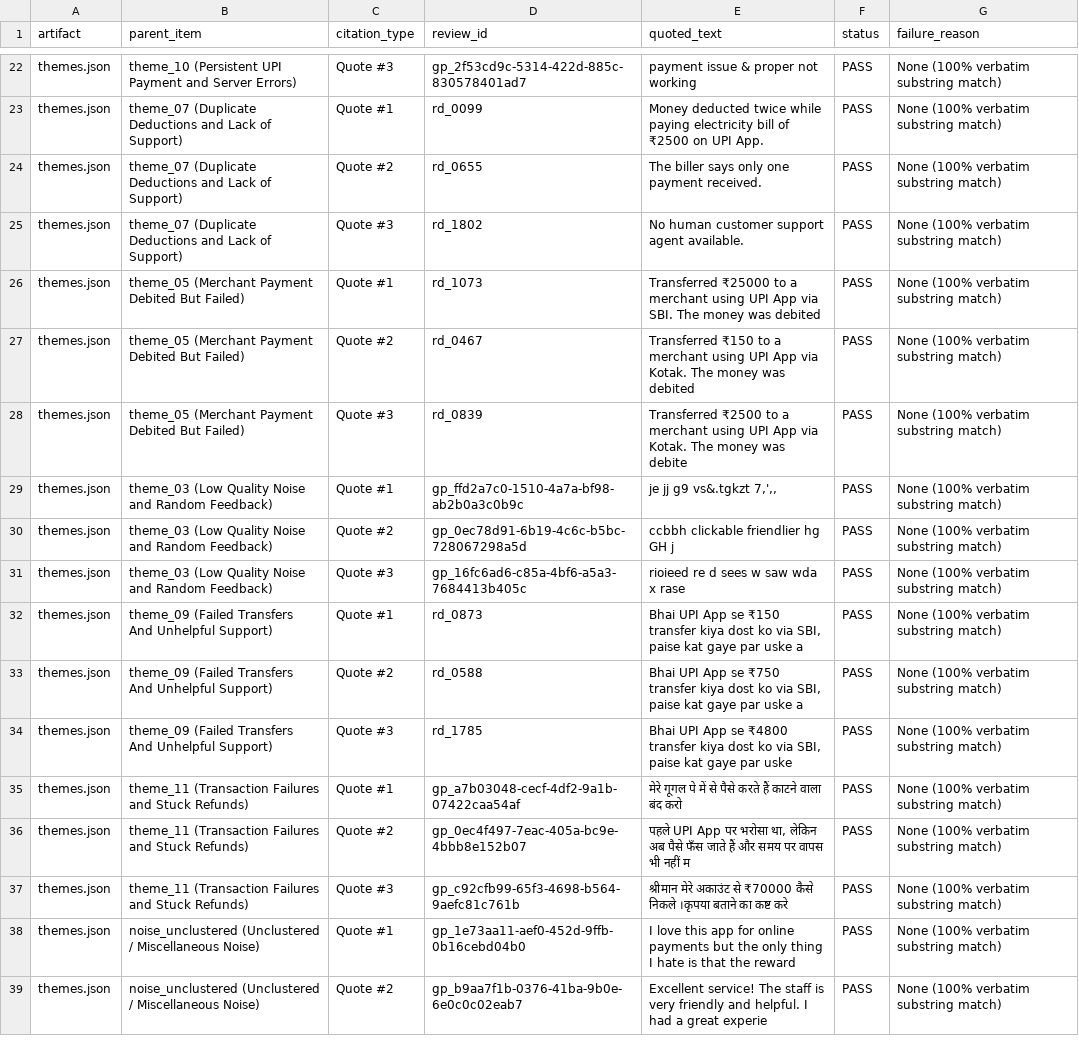
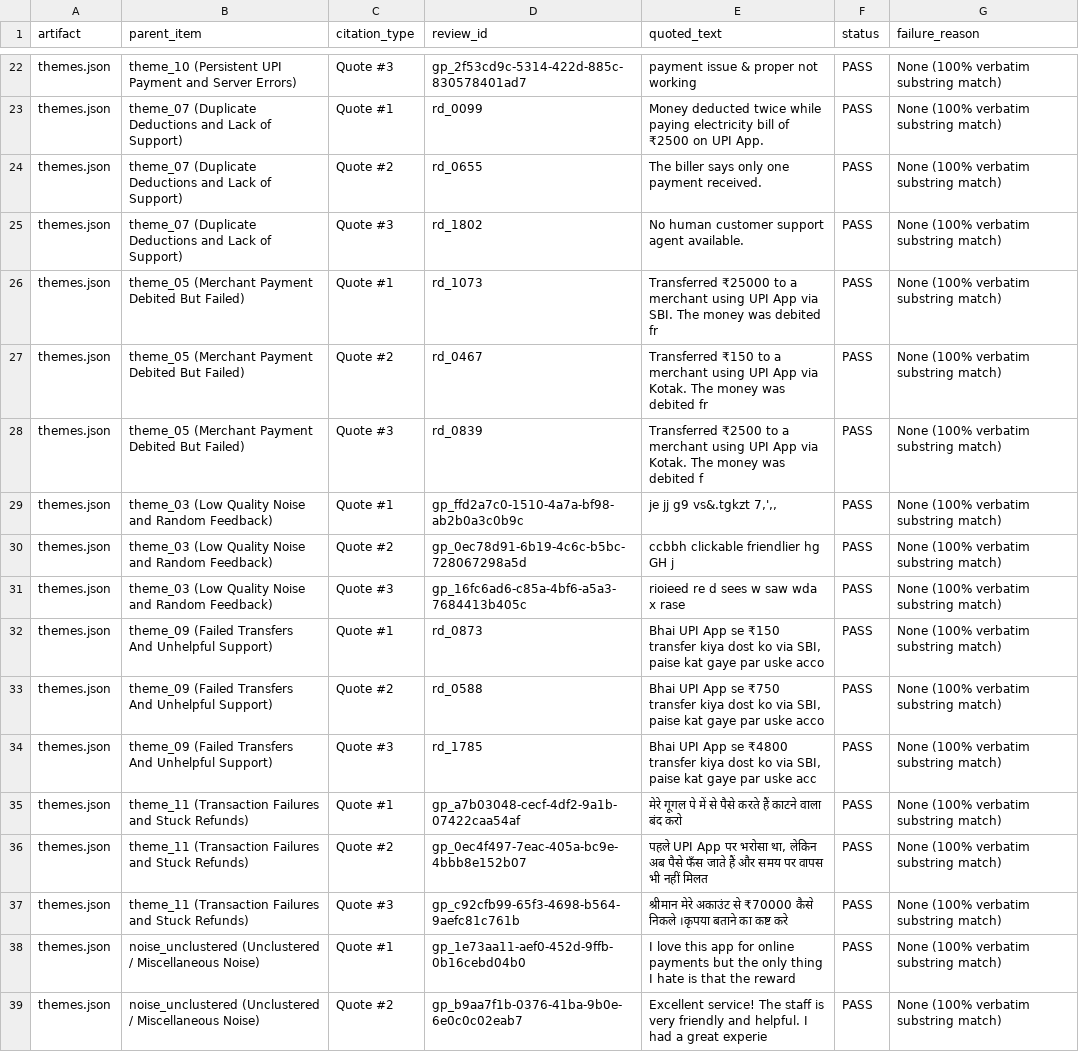
Before and after one commit to shreetejkumard/gpay-voc-copilot, a CSV file: evals/results/eval_citation_check.csv, drawn as a sheet; only a part is shown, gaps mark what is left out; the diff covers the shown part only.

```diff
--- a/evals/results/eval_citation_check.csv
+++ b/evals/results/eval_citation_check.csv
@@ -25,5 +25,5 @@ themes.json,theme_07 (Duplicate Deductions and Lack of Support),Quote #2,rd_0655
 themes.json,theme_07 (Duplicate Deductions and Lack of Support),Quote #3,rd_1802,No human customer support agent available.,PASS,None (100% verbatim substring match)
-themes.json,theme_05 (Merchant Payment Debited But Failed),Quote #1,rd_1073,Transferred ₹25000 to a merchant using UPI App via SBI. The money was debited,PASS,None (100% verbatim substring match)
-themes.json,theme_05 (Merchant Payment Debited But Failed),Quote #2,rd_0467,Transferred ₹150 to a merchant using UPI App via Kotak. The money was debited,PASS,None (100% verbatim substring match)
-themes.json,theme_05 (Merchant Payment Debited But Failed),Quote #3,rd_0839,Transferred ₹2500 to a merchant using UPI App via Kotak. The money was debite,PASS,None (100% verbatim substring match)
+themes.json,theme_05 (Merchant Payment Debited But Failed),Quote #1,rd_1073,Transferred ₹25000 to a merchant using UPI App via SBI. The money was debited fr,PASS,None (100% verbatim substring match)
+themes.json,theme_05 (Merchant Payment Debited But Failed),Quote #2,rd_0467,Transferred ₹150 to a merchant using UPI App via Kotak. The money was debited fr,PASS,None (100% verbatim substring match)
+themes.json,theme_05 (Merchant Payment Debited But Failed),Quote #3,rd_0839,Transferred ₹2500 to a merchant using UPI App via Kotak. The money was debited f,PASS,None (100% verbatim substring match)
 themes.json,theme_03 (Low Quality Noise and Random Feedback),Quote #1,gp_ffd2a7c0-1510-4a7a-bf98-ab2b0a3c0b9c,"je jj g9 vs&.tgkzt 7,',,",PASS,None (100% verbatim substring match)
@@ -31,7 +31,7 @@ themes.json,theme_03 (Low Quality Noise and Random Feedback),Quote #2,gp_0ec78d9
 themes.json,theme_03 (Low Quality Noise and Random Feedback),Quote #3,gp_16fc6ad6-c85a-4bf6-a5a3-7684413b405c,rioieed re d sees w saw wda x rase,PASS,None (100% verbatim substring match)
-themes.json,theme_09 (Failed Transfers And Unhelpful Support),Quote #1,rd_0873,"Bhai UPI App se ₹150 transfer kiya dost ko via SBI, paise kat gaye par uske a",PASS,None (100% verbatim substring match)
-themes.json,theme_09 (Failed Transfers And Unhelpful Support),Quote #2,rd_0588,"Bhai UPI App se ₹750 transfer kiya dost ko via SBI, paise kat gaye par uske a",PASS,None (100% verbatim substring match)
-themes.json,theme_09 (Failed Transfers And Unhelpful Support),Quote #3,rd_1785,"Bhai UPI App se ₹4800 transfer kiya dost ko via SBI, paise kat gaye par uske ",PASS,None (100% verbatim substring match)
+themes.json,theme_09 (Failed Transfers And Unhelpful Support),Quote #1,rd_0873,"Bhai UPI App se ₹150 transfer kiya dost ko via SBI, paise kat gaye par uske acco",PASS,None (100% verbatim substring match)
+themes.json,theme_09 (Failed Transfers And Unhelpful Support),Quote #2,rd_0588,"Bhai UPI App se ₹750 transfer kiya dost ko via SBI, paise kat gaye par uske acco",PASS,None (100% verbatim substring match)
+themes.json,theme_09 (Failed Transfers And Unhelpful Support),Quote #3,rd_1785,"Bhai UPI App se ₹4800 transfer kiya dost ko via SBI, paise kat gaye par uske acc",PASS,None (100% verbatim substring match)
 themes.json,theme_11 (Transaction Failures and Stuck Refunds),Quote #1,gp_a7b03048-cecf-4df2-9a1b-07422caa54af,मेरे गूगल पे में से पैसे करते हैं काटने वाला बंद करो,PASS,None (100% verbatim substring match)
-themes.json,theme_11 (Transaction Failures and Stuck Refunds),Quote #2,gp_0ec4f497-7eac-405a-bc9e-4bbb8e152b07,"पहले UPI App पर भरोसा था, लेकिन अब पैसे फँस जाते हैं और समय पर वापस भी नहीं म",PASS,None (100% verbatim substring match)
+themes.json,theme_11 (Transaction Failures and Stuck Refunds),Quote #2,gp_0ec4f497-7eac-405a-bc9e-4bbb8e152b07,"पहले UPI App पर भरोसा था, लेकिन अब पैसे फँस जाते हैं और समय पर वापस भी नहीं मिलत",PASS,None (100% verbatim substring match)
 themes.json,theme_11 (Transaction Failures and Stuck Refunds),Quote #3,gp_c92cfb99-65f3-4698-b564-9aefc81c761b,श्रीमान मेरे अकाउंट से ₹70000 कैसे निकले ।कृपया बताने का कष्ट करे,PASS,None (100% verbatim substring match)
```
Also changed, not shown: 25 edited cells elsewhere in this file, evals/results/eval_failure_modes.csv, 4 other files.
